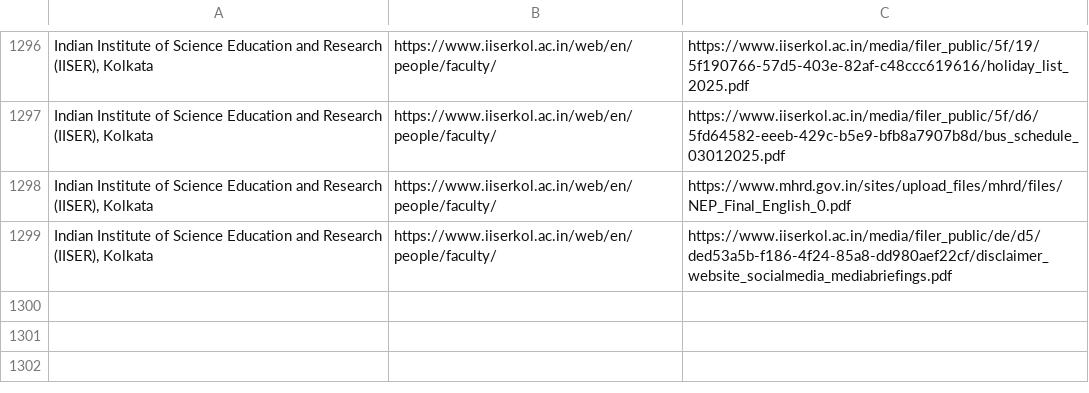
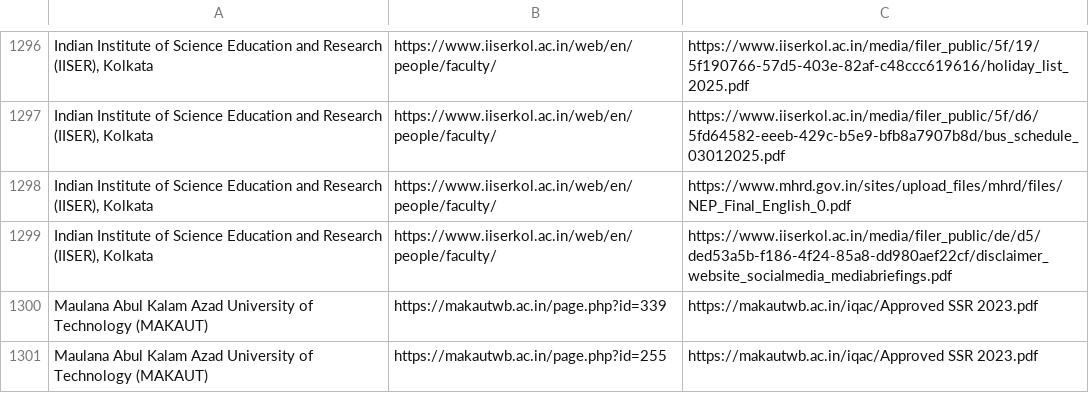
Before and after one commit to aravv27/scrape-final, a CSV file: pdf_links_to_extract.csv, drawn as a sheet; only a part is shown, gaps mark what is left out; the diff names each change by its address in the sheet, - before the commit and + after, or states it on an @@ line.

```diff
--- a/pdf_links_to_extract.csv
+++ b/pdf_links_to_extract.csv
+row 1300: Maulana Abul Kalam Azad University of Technology (MAKAUT) | https://makautwb.ac.in/page.php?id=339 | https://makautwb.ac.in/iqac/Approved SSR 2023.pdf
+row 1301: Maulana Abul Kalam Azad University of Technology (MAKAUT) | https://makautwb.ac.in/page.php?id=255 | https://makautwb.ac.in/iqac/Approved SSR 2023.pdf
```
Also changed, not shown: college_links_checked.csv.
